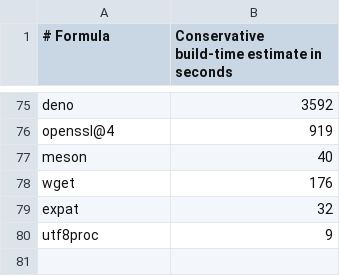
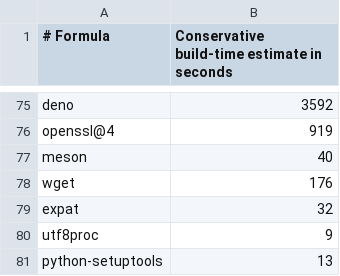
Before and after one commit to quyleanh/homebrew-tap, a TSV file: .github/build-times.tsv, drawn as a sheet; only a part is shown, gaps mark what is left out.

```diff
--- a/.github/build-times.tsv
+++ b/.github/build-times.tsv
@@ -80 +80,2 @@ expat	32
 utf8proc	9
+python-setuptools	13
```
Also changed, not shown: .github/bottle-deps.tsv, 1 other file.
